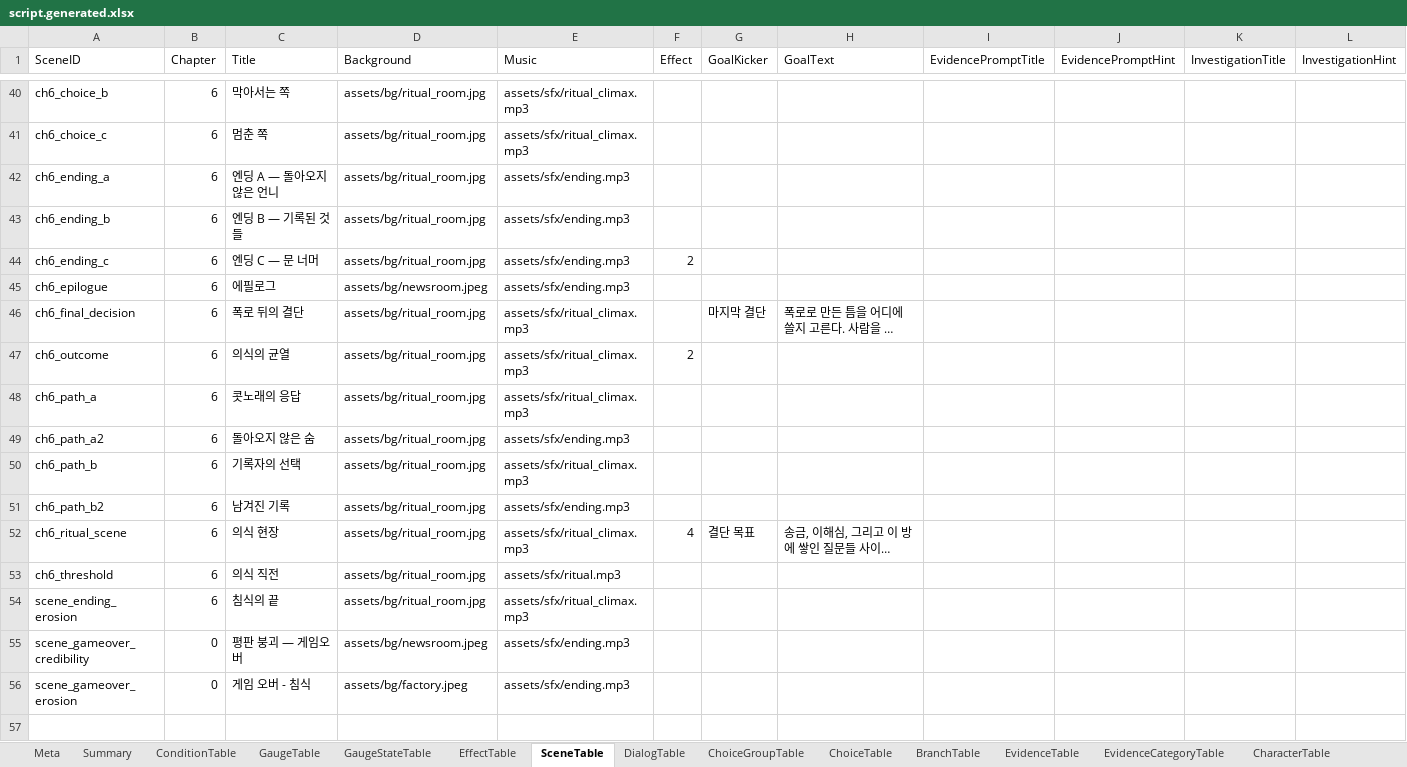
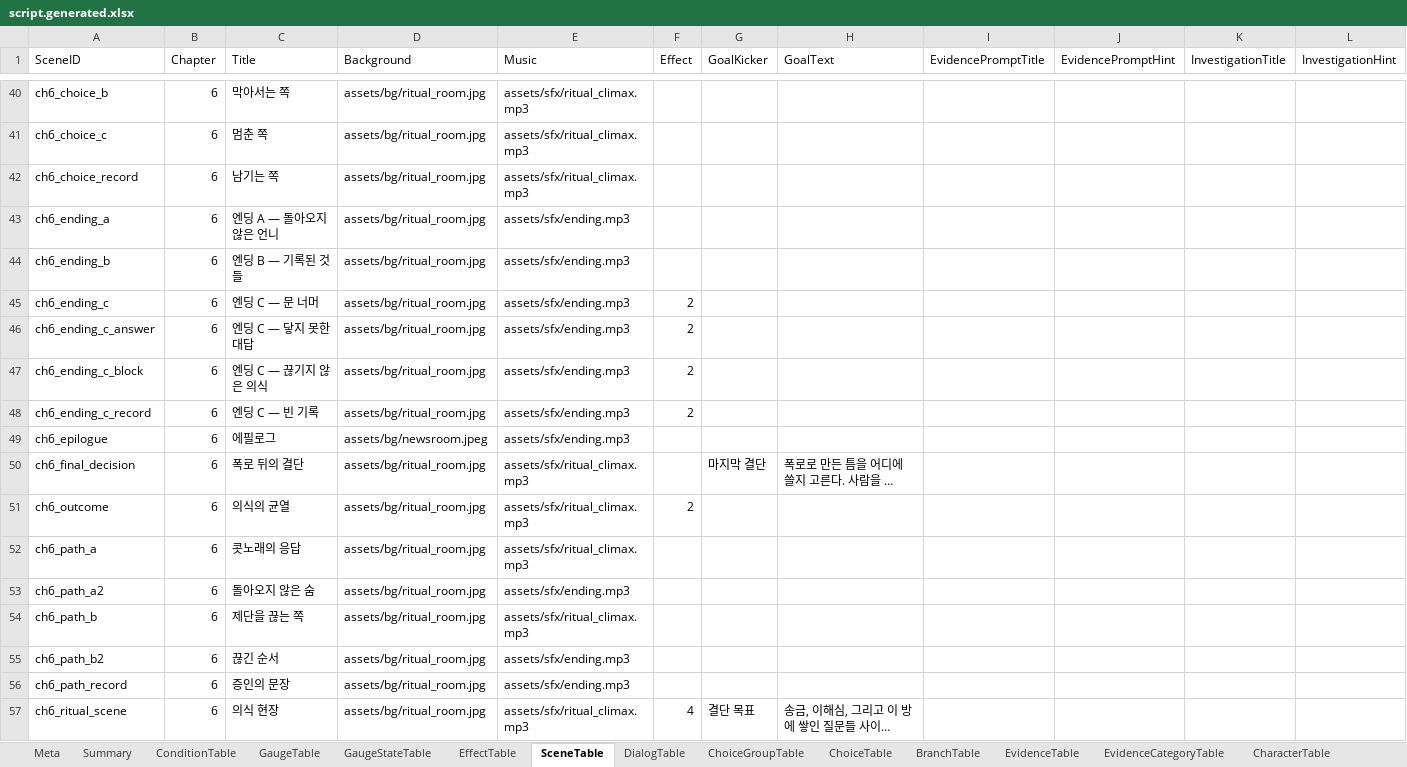
Before and after one commit to yong124/GSD, an Excel workbook: content/generated/script.generated.xlsx, sheet SceneTable, drawn as a sheet; only a part is shown, gaps mark what is left out; the shorter side is filled out with more unchanged rows; long unchanged cells end in …; values as stored, in another font and other column widths than the file's, no borders; addresses are those after the commit; rows hold the shown columns only; the diff names each change by its address in the sheet, - before the commit and + after, or states it on an @@ line.

```diff
--- a/content/generated/script.generated.xlsx (sheet SceneTable)
+++ b/content/generated/script.generated.xlsx (sheet SceneTable)
+row 42: ch6_choice_record | 6 | 남기는 쪽 | assets/bg/ritual_room.jpg | assets/sfx/ritual_climax.mp3
+row 46: ch6_ending_c_answer | 6 | 엔딩 C — 닿지 못한 대답 | assets/bg/ritual_room.jpg | assets/sfx/ending.mp3 | 2
+row 47: ch6_ending_c_block | 6 | 엔딩 C — 끊기지 않은 의식 | assets/bg/ritual_room.jpg | assets/sfx/ending.mp3 | 2
+row 48: ch6_ending_c_record | 6 | 엔딩 C — 빈 기록 | assets/bg/ritual_room.jpg | assets/sfx/ending.mp3 | 2
-C54 (Title): 기록자의 선택
+C54 (Title): 제단을 끊는 쪽
-C55 (Title): 남겨진 기록
+C55 (Title): 끊긴 순서
+row 56: ch6_path_record | 6 | 증인의 문장 | assets/bg/ritual_room.jpg | assets/sfx/ending.mp3
```
Also changed, not shown: sheet DialogTable, sheet BranchTable, sheet ConditionTable, sheet EvidenceTable, sheet QuestionTable, sheet QuestionAnswerTable, 3 more sheets.
